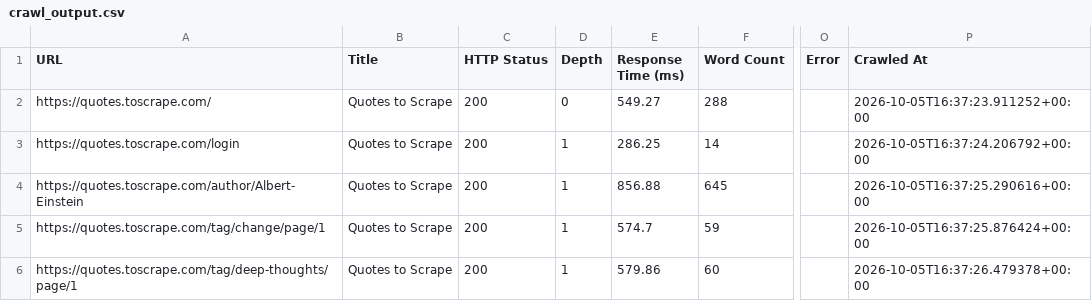
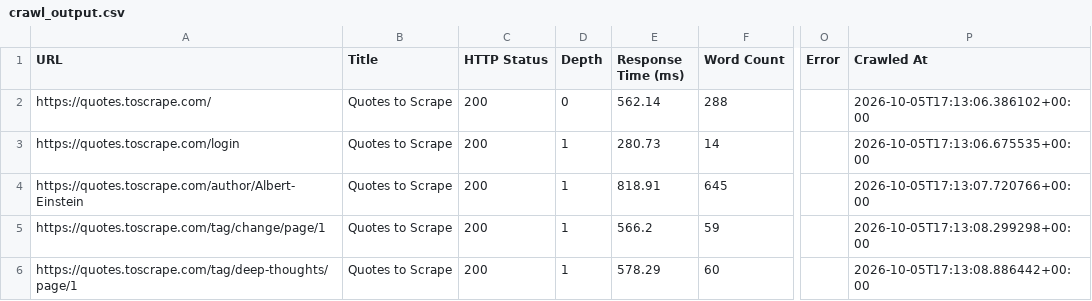
Before and after one commit to ValabojuAnuvardhan/web-crawler-data-extraction, a CSV file: data/crawl_output.csv, drawn as a sheet; only a part is shown, gaps mark what is left out; the diff names each change by its address in the sheet, - before the commit and + after, or states it on an @@ line.

Commit message:
Complete web crawler and data extraction engine

```diff
--- a/data/crawl_output.csv
+++ b/data/crawl_output.csv
-E2 (Response Time (ms)): 549.27
+E2 (Response Time (ms)): 562.14
-P2 (Crawled At): 2026-10-05T16:37:23.911252+00:00
+P2 (Crawled At): 2026-10-05T17:13:06.386102+00:00
-E3 (Response Time (ms)): 286.25
+E3 (Response Time (ms)): 280.73
-P3 (Crawled At): 2026-10-05T16:37:24.206792+00:00
+P3 (Crawled At): 2026-10-05T17:13:06.675535+00:00
-E4 (Response Time (ms)): 856.88
+E4 (Response Time (ms)): 818.91
-P4 (Crawled At): 2026-10-05T16:37:25.290616+00:00
+P4 (Crawled At): 2026-10-05T17:13:07.720766+00:00
-E5 (Response Time (ms)): 574.7
+E5 (Response Time (ms)): 566.2
-P5 (Crawled At): 2026-10-05T16:37:25.876424+00:00
+P5 (Crawled At): 2026-10-05T17:13:08.299298+00:00
-E6 (Response Time (ms)): 579.86
+E6 (Response Time (ms)): 578.29
-P6 (Crawled At): 2026-10-05T16:37:26.479378+00:00
+P6 (Crawled At): 2026-10-05T17:13:08.886442+00:00
```
Also changed, not shown: 4 other files.
